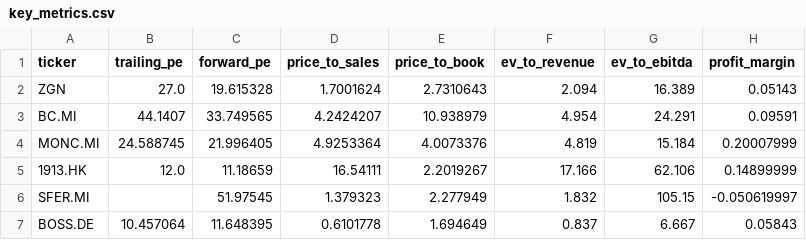
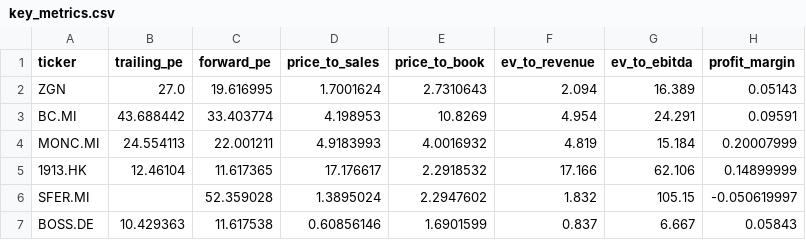
Before and after one commit to iliash-git/zegna-luxury-dashboard, a CSV file: data/key_metrics.csv, drawn as a sheet; only a part is shown; the diff names each change by its address in the sheet, - before the commit and + after, or states it on an @@ line.

```diff
--- a/data/key_metrics.csv
+++ b/data/key_metrics.csv
-C2 (forward_pe): 19.615328
+C2 (forward_pe): 19.616995
-B3 (trailing_pe): 44.1407
+B3 (trailing_pe): 43.688442
-C3 (forward_pe): 33.749565
+C3 (forward_pe): 33.403774
-D3 (price_to_sales): 4.2424207
+D3 (price_to_sales): 4.198953
-E3 (price_to_book): 10.938979
+E3 (price_to_book): 10.8269
-B4 (trailing_pe): 24.588745
+B4 (trailing_pe): 24.554113
-C4 (forward_pe): 21.996405
+C4 (forward_pe): 22.001211
-D4 (price_to_sales): 4.9253364
+D4 (price_to_sales): 4.9183993
-E4 (price_to_book): 4.0073376
+E4 (price_to_book): 4.0016932
-B5 (trailing_pe): 12.0
+B5 (trailing_pe): 12.46104
-C5 (forward_pe): 11.18659
+C5 (forward_pe): 11.617365
-D5 (price_to_sales): 16.54111
+D5 (price_to_sales): 17.176617
-E5 (price_to_book): 2.2019267
+E5 (price_to_book): 2.2918532
-C6 (forward_pe): 51.97545
+C6 (forward_pe): 52.359028
-D6 (price_to_sales): 1.379323
+D6 (price_to_sales): 1.3895024
-E6 (price_to_book): 2.277949
+E6 (price_to_book): 2.2947602
-B7 (trailing_pe): 10.457064
+B7 (trailing_pe): 10.429363
-C7 (forward_pe): 11.648395
+C7 (forward_pe): 11.617538
-D7 (price_to_sales): 0.6101778
+D7 (price_to_sales): 0.60856146
-E7 (price_to_book): 1.694649
+E7 (price_to_book): 1.6901599
```
Also changed, not shown: data/company_info.csv, data/price_history.csv, 1 other file.
